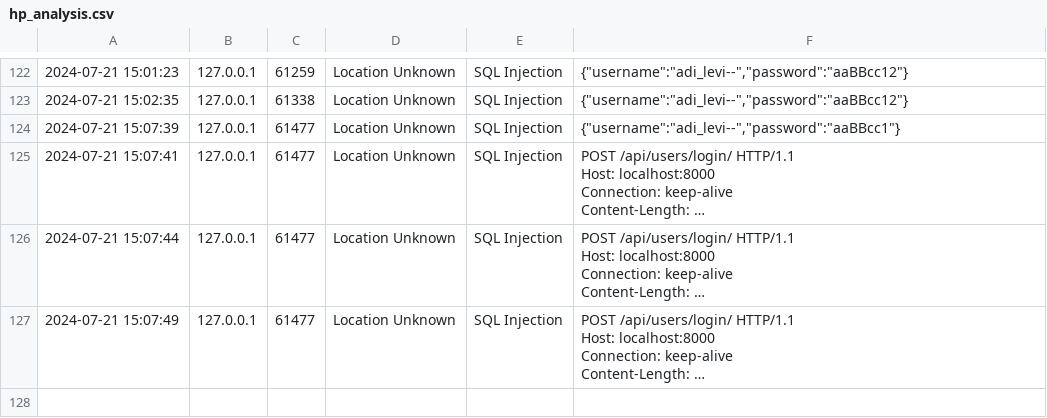
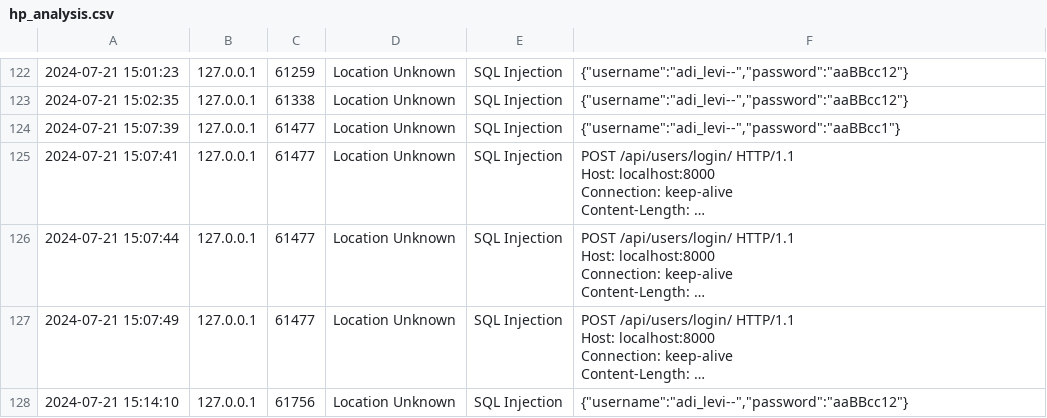
Before and after one commit to HoneyBlog/PydivertHoneyPot, a CSV file: hp_analysis.csv, drawn as a sheet; only a part is shown, gaps mark what is left out; long unchanged cells end in …; the diff covers the shown part only; the diff names each change by its address in the sheet, - before the commit and + after, or states it on an @@ line.

```diff
--- a/hp_analysis.csv
+++ b/hp_analysis.csv
+row 128: 2024-07-21 15:14:10 | 127.0.0.1 | 61756 | Location Unknown | SQL Injection | {"username":"adi_levi--","password":"aaBBcc12"}
```
Also changed, not shown: 3 added rows elsewhere in this file, 2 other files.
